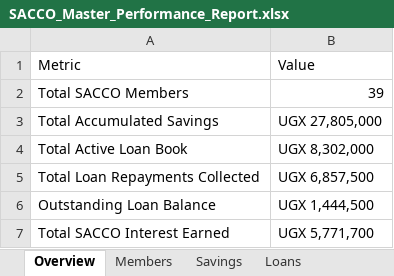
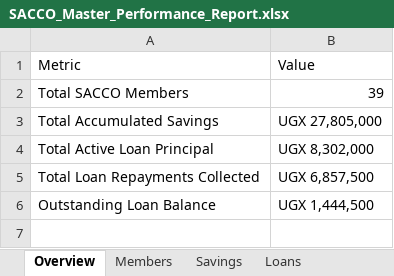
Before and after one commit to Shammahkahangi/Nyakamenta-farm-os, an Excel workbook: SACCO_Master_Performance_Report.xlsx, sheet Overview, drawn as a sheet; values as stored, in another font and other column widths than the file's, no borders; the diff names each change by its address in the sheet, - before the commit and + after, or states it on an @@ line.

```diff
--- a/SACCO_Master_Performance_Report.xlsx (sheet Overview)
+++ b/SACCO_Master_Performance_Report.xlsx (sheet Overview)
-A4: Total Active Loan Book
+A4: Total Active Loan Principal
-row 7: Total SACCO Interest Earned | UGX 5,771,700
```
Also changed, not shown: sheet Savings, sheet Loans, sheet Repayments, July_2026_Farm_Report.xlsx, June_2026_Farm_Report.xlsx, 12 other files.
